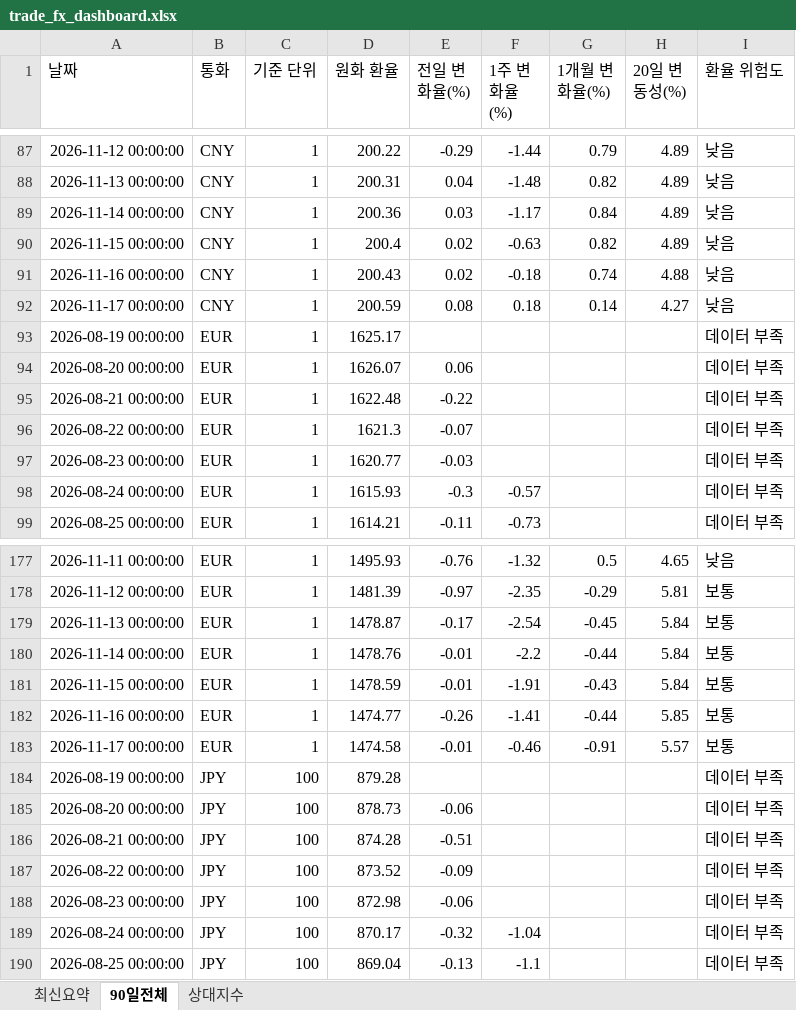
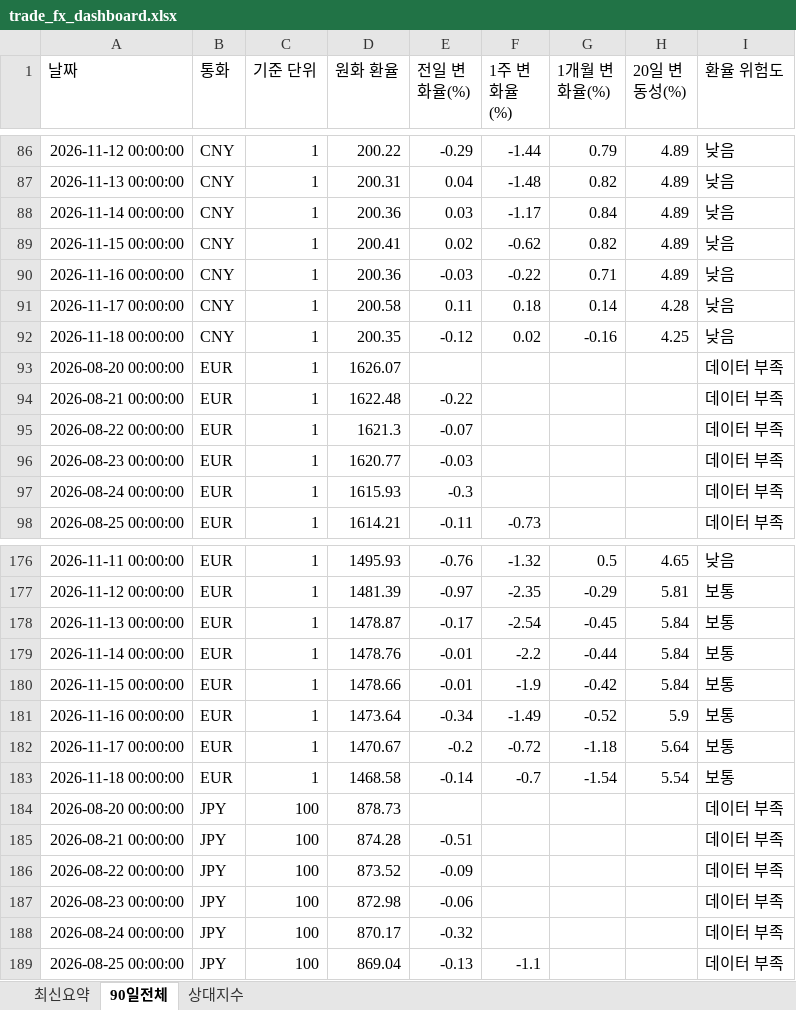
Before and after one commit to wnsdnjs867-svg/4-, an Excel workbook: trade_fx_dashboard.xlsx, sheet 90일전체, drawn as a sheet; only a part is shown, gaps mark what is left out; values as stored, in another font and other column widths than the file's, no borders; removed rows and columns are numbered as before the commit, all else as after; the diff covers the shown part only; the diff names each change by its address in the sheet, - before the commit and + after, or states it on an @@ line.

```diff
--- a/trade_fx_dashboard.xlsx (sheet 90일전체)
+++ b/trade_fx_dashboard.xlsx (sheet 90일전체)
-D89 (원화 환율): 200.4
+D89 (원화 환율): 200.41
-F89 (1주 변화율(%)): -0.63
+F89 (1주 변화율(%)): -0.62
-D90 (원화 환율): 200.43
+D90 (원화 환율): 200.36
-E90 (전일 변화율(%)): 0.02
+E90 (전일 변화율(%)): -0.03
-F90 (1주 변화율(%)): -0.18
+F90 (1주 변화율(%)): -0.22
-G90 (1개월 변화율(%)): 0.74
+G90 (1개월 변화율(%)): 0.71
-H90 (20일 변동성(%)): 4.88
+H90 (20일 변동성(%)): 4.89
-D91 (원화 환율): 200.59
+D91 (원화 환율): 200.58
-E91 (전일 변화율(%)): 0.08
+E91 (전일 변화율(%)): 0.11
-H91 (20일 변동성(%)): 4.27
+H91 (20일 변동성(%)): 4.28
-row 93: 2026-08-19 00:00:00 | EUR | 1 | 1625.17 |  |  |  |  | 데이터 부족
+row 92: 2026-11-18 00:00:00 | CNY | 1 | 200.35 | -0.12 | 0.02 | -0.16 | 4.25 | 낮음
-E93 (전일 변화율(%)): 0.06
+E93 (전일 변화율(%)): (empty)
-F97 (1주 변화율(%)): -0.57
+F97 (1주 변화율(%)): (empty)
-D180 (원화 환율): 1478.59
+D180 (원화 환율): 1478.66
-F180 (1주 변화율(%)): -1.91
+F180 (1주 변화율(%)): -1.9
-G180 (1개월 변화율(%)): -0.43
+G180 (1개월 변화율(%)): -0.42
-D181 (원화 환율): 1474.77
+D181 (원화 환율): 1473.64
-E181 (전일 변화율(%)): -0.26
+E181 (전일 변화율(%)): -0.34
-F181 (1주 변화율(%)): -1.41
+F181 (1주 변화율(%)): -1.49
-G181 (1개월 변화율(%)): -0.44
+G181 (1개월 변화율(%)): -0.52
-H181 (20일 변동성(%)): 5.85
+H181 (20일 변동성(%)): 5.9
-D182 (원화 환율): 1474.58
+D182 (원화 환율): 1470.67
-E182 (전일 변화율(%)): -0.01
+E182 (전일 변화율(%)): -0.2
-F182 (1주 변화율(%)): -0.46
+F182 (1주 변화율(%)): -0.72
-G182 (1개월 변화율(%)): -0.91
+G182 (1개월 변화율(%)): -1.18
-H182 (20일 변동성(%)): 5.57
+H182 (20일 변동성(%)): 5.64
-row 184: 2026-08-19 00:00:00 | JPY | 100 | 879.28 |  |  |  |  | 데이터 부족
+row 183: 2026-11-18 00:00:00 | EUR | 1 | 1468.58 | -0.14 | -0.7 | -1.54 | 5.54 | 보통
-E184 (전일 변화율(%)): -0.06
+E184 (전일 변화율(%)): (empty)
-F188 (1주 변화율(%)): -1.04
+F188 (1주 변화율(%)): (empty)
```
Also changed, not shown: 2 added rows, 2 removed rows and 41 edited cells elsewhere in this sheet, sheet 상대지수, sheet 최신요약, 1 other file.
